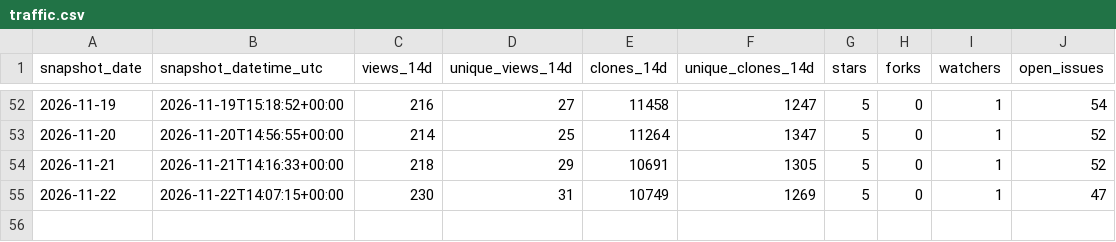
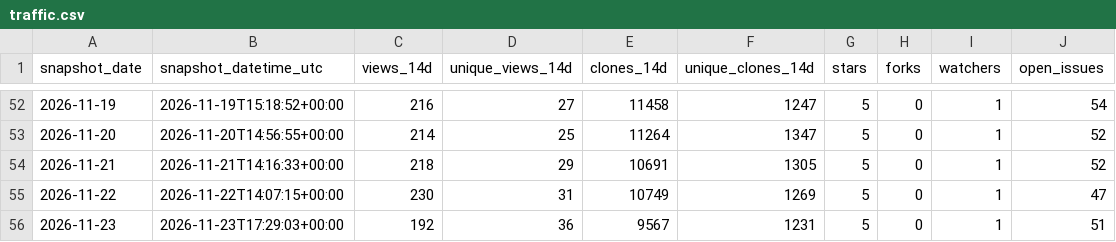
Before and after one commit to danielep71/VBA-PROBABILITY-DISTRIBUTIONS, a CSV file: data/traffic.csv, drawn as a sheet; only a part is shown, gaps mark what is left out; the diff names each change by its address in the sheet, - before the commit and + after, or states it on an @@ line.

```diff
--- a/data/traffic.csv
+++ b/data/traffic.csv
+row 56: 2026-11-23 | 2026-11-23T17:29:03+00:00 | 192 | 36 | 9567 | 1231 | 5 | 0 | 1 | 51
```
Also changed, not shown: data/popular_paths.csv, data/referrers.csv, 4 other files.
